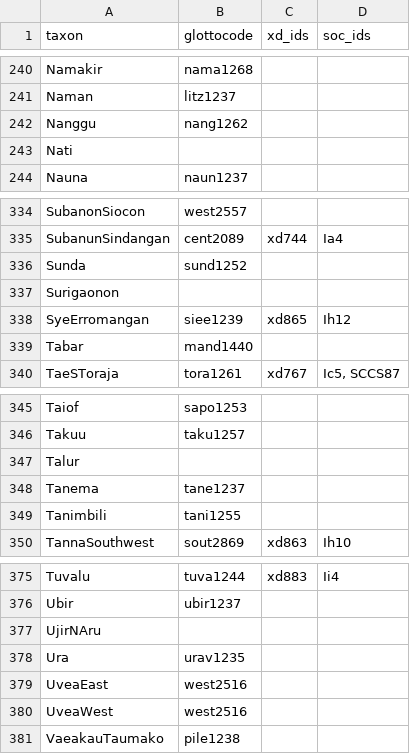
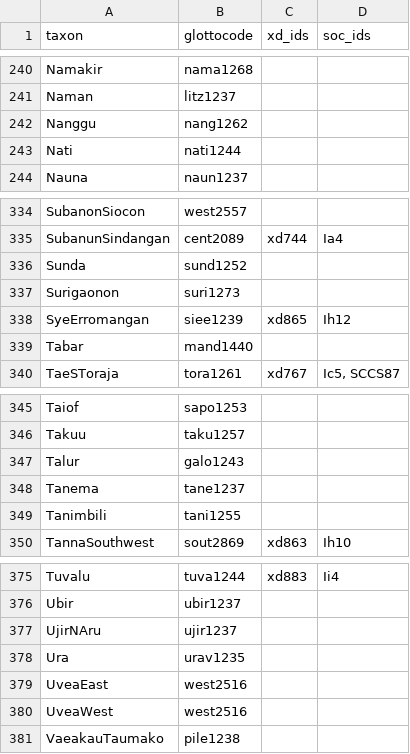
Before and after one commit to D-PLACE/dplace-data, a CSV file: phylogenies/gray_et_al2009/taxa.csv, drawn as a sheet; only a part is shown, gaps mark what is left out; the diff covers the shown part only.

Commit message:
Adding some glottocode mappings to languages
Thanks @HedvigS

```diff
--- a/phylogenies/gray_et_al2009/taxa.csv
+++ b/phylogenies/gray_et_al2009/taxa.csv
@@ -242,3 +242,3 @@ Naman,litz1237,,
 Nanggu,nang1262,,
-Nati,,,
+Nati,nati1244,,
 Nauna,naun1237,,
@@ -336,3 +336,3 @@ SubanunSindangan,cent2089,xd744,Ia4
 Sunda,sund1252,,
-Surigaonon,,,
+Surigaonon,suri1273,,
 SyeErromangan,siee1239,xd865,Ih12
@@ -346,3 +346,3 @@ Taiof,sapo1253,,
 Takuu,taku1257,,
-Talur,,,
+Talur,galo1243,,
 Tanema,tane1237,,
@@ -376,3 +376,3 @@ Tuvalu,tuva1244,xd883,Ii4
 Ubir,ubir1237,,
-UjirNAru,,,
+UjirNAru,ujir1237,,
 Ura,urav1235,,
```
Also changed, not shown: 14 edited cells elsewhere in this file.
